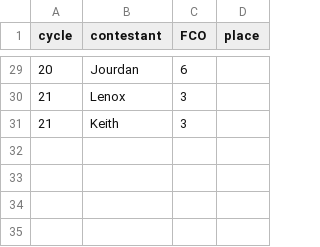
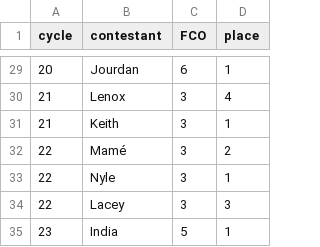
Before and after one commit to elbertwang3/antm, a CSV file: data/mostFCOplace.csv, drawn as a sheet; only a part is shown, gaps mark what is left out; the diff covers the shown part only.

```diff
--- a/data/mostFCOplace.csv
+++ b/data/mostFCOplace.csv
@@ -29,3 +29,7 @@ cycle,contestant,FCO,place
-20,Jourdan,6
-21,Lenox,3
-21,Keith,3
+20,Jourdan,6,1
+21,Lenox,3,4
+21,Keith,3,1
+22,Mamé,3,2
+22,Nyle,3,1
+22,Lacey,3,3
+23,India,5,1
```
Also changed, not shown: 27 edited cells elsewhere in this file, 1 other file.
